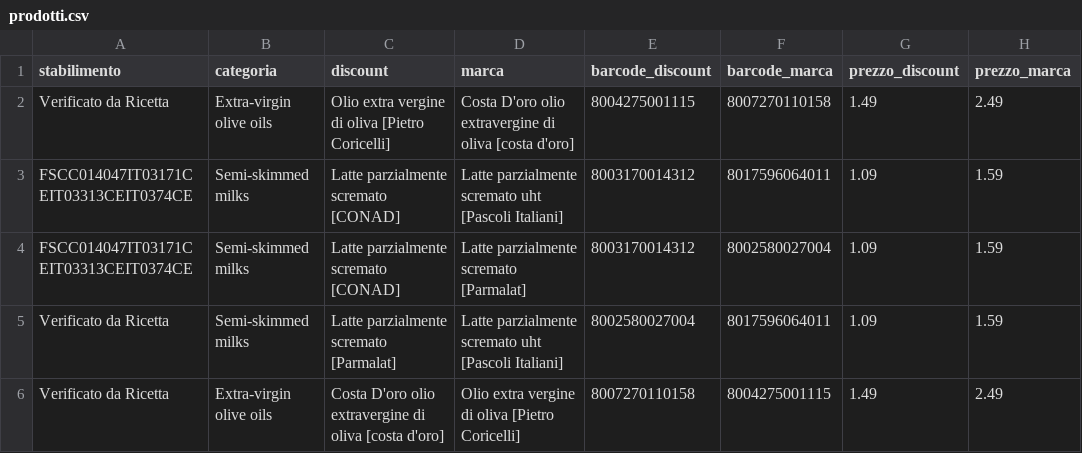
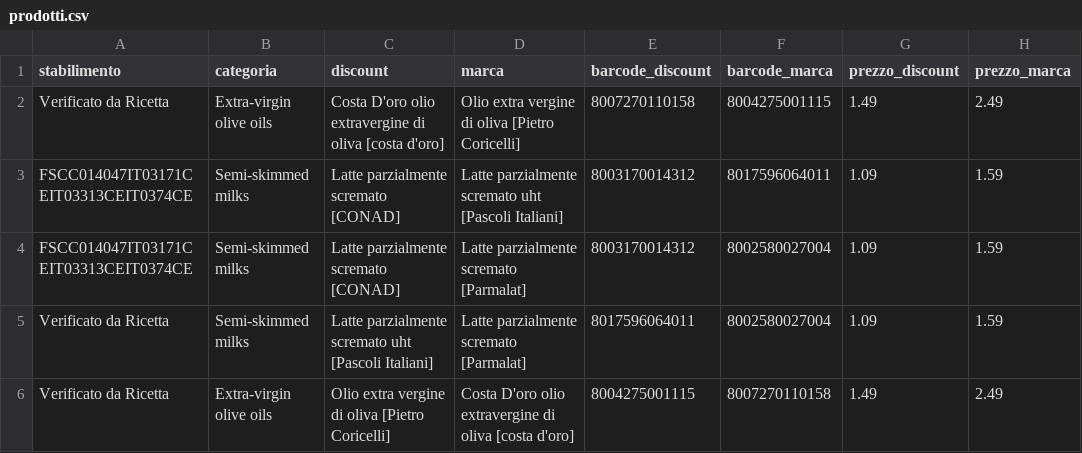
Before and after one commit to salmattiacci/InciarmoSpesa, a CSV file: prodotti.csv, drawn as a sheet; only a part is shown; the diff names each change by its address in the sheet, - before the commit and + after, or states it on an @@ line.

Commit message:
Aggiornamento automatico prodotti da API

```diff
--- a/prodotti.csv
+++ b/prodotti.csv
@@ row 6 moved to row 2: Verificato da Ricetta @@
-C5 (discount): Latte parzialmente scremato [Parmalat]
+C5 (discount): Latte parzialmente scremato uht [Pascoli Italiani]
-D5 (marca): Latte parzialmente scremato uht [Pascoli Italiani]
+D5 (marca): Latte parzialmente scremato [Parmalat]
-E5 (barcode_discount): 8002580027004
+E5 (barcode_discount): 8017596064011
-F5 (barcode_marca): 8017596064011
+F5 (barcode_marca): 8002580027004
@@ row 2 moved to row 6: Verificato da Ricetta @@
```
